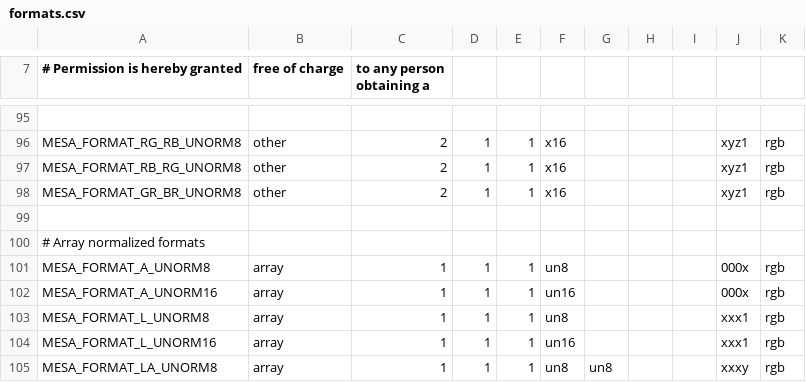
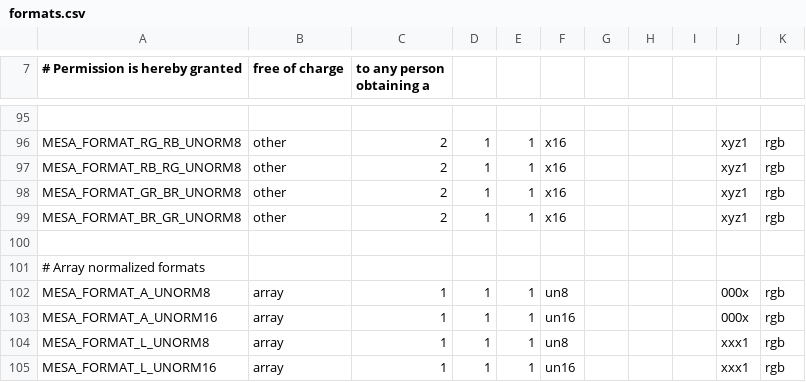
Before and after one commit to aerisarn/mesa-uwp, a CSV file: src/mesa/main/formats.csv, drawn as a sheet; only a part is shown, gaps mark what is left out; the shorter side is filled out with more unchanged rows; the diff names each change by its address in the sheet, - before the commit and + after, or states it on an @@ line.

```diff
--- a/src/mesa/main/formats.csv
+++ b/src/mesa/main/formats.csv
+row 99: MESA_FORMAT_BR_GR_UNORM8 | other | 2 | 1 | 1 | x16 |  |  |  | xyz1 | rgb
```
Also changed, not shown: src/util/format/u_format.csv, 18 other files.
